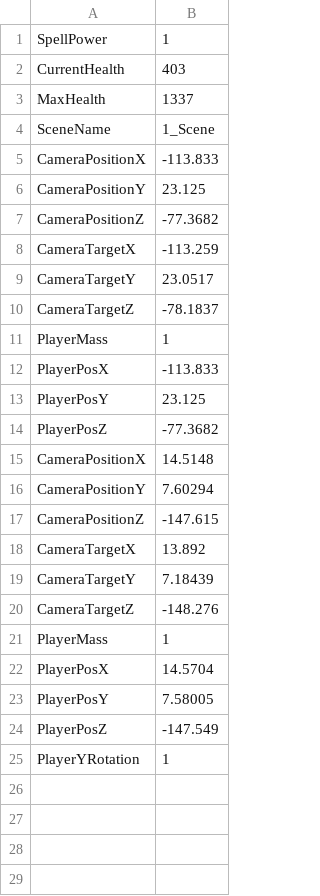
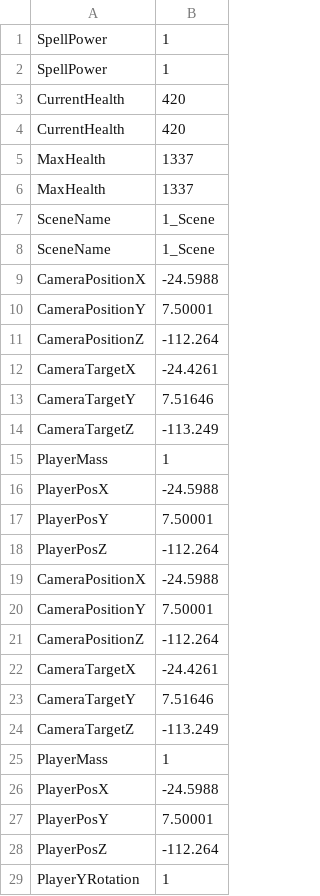
Before and after one commit to HalcionCyanide/SP3_T14N, a CSV file: Base/DrivenFiles/PlayerSave1.csv, drawn as a sheet.

```diff
--- a/Base/DrivenFiles/PlayerSave1.csv
+++ b/Base/DrivenFiles/PlayerSave1.csv
@@ -1,25 +1,29 @@
 SpellPower,1
-CurrentHealth,403
+SpellPower,1
+CurrentHealth,420
+CurrentHealth,420
+MaxHealth,1337
 MaxHealth,1337
 SceneName,1_Scene
-CameraPositionX,-113.833
-CameraPositionY,23.125
-CameraPositionZ,-77.3682
-CameraTargetX,-113.259
-CameraTargetY,23.0517
-CameraTargetZ,-78.1837
+SceneName,1_Scene
+CameraPositionX,-24.5988
+CameraPositionY,7.50001
+CameraPositionZ,-112.264
+CameraTargetX,-24.4261
+CameraTargetY,7.51646
+CameraTargetZ,-113.249
 PlayerMass,1
-PlayerPosX,-113.833
-PlayerPosY,23.125
-PlayerPosZ,-77.3682
-CameraPositionX,14.5148
-CameraPositionY,7.60294
-CameraPositionZ,-147.615
-CameraTargetX,13.892
-CameraTargetY,7.18439
-CameraTargetZ,-148.276
+PlayerPosX,-24.5988
+PlayerPosY,7.50001
+PlayerPosZ,-112.264
+CameraPositionX,-24.5988
+CameraPositionY,7.50001
+CameraPositionZ,-112.264
+CameraTargetX,-24.4261
+CameraTargetY,7.51646
+CameraTargetZ,-113.249
 PlayerMass,1
-PlayerPosX,14.5704
-PlayerPosY,7.58005
-PlayerPosZ,-147.549
+PlayerPosX,-24.5988
+PlayerPosY,7.50001
+PlayerPosZ,-112.264
 PlayerYRotation,1
```
Also changed, not shown: 5 other files.
